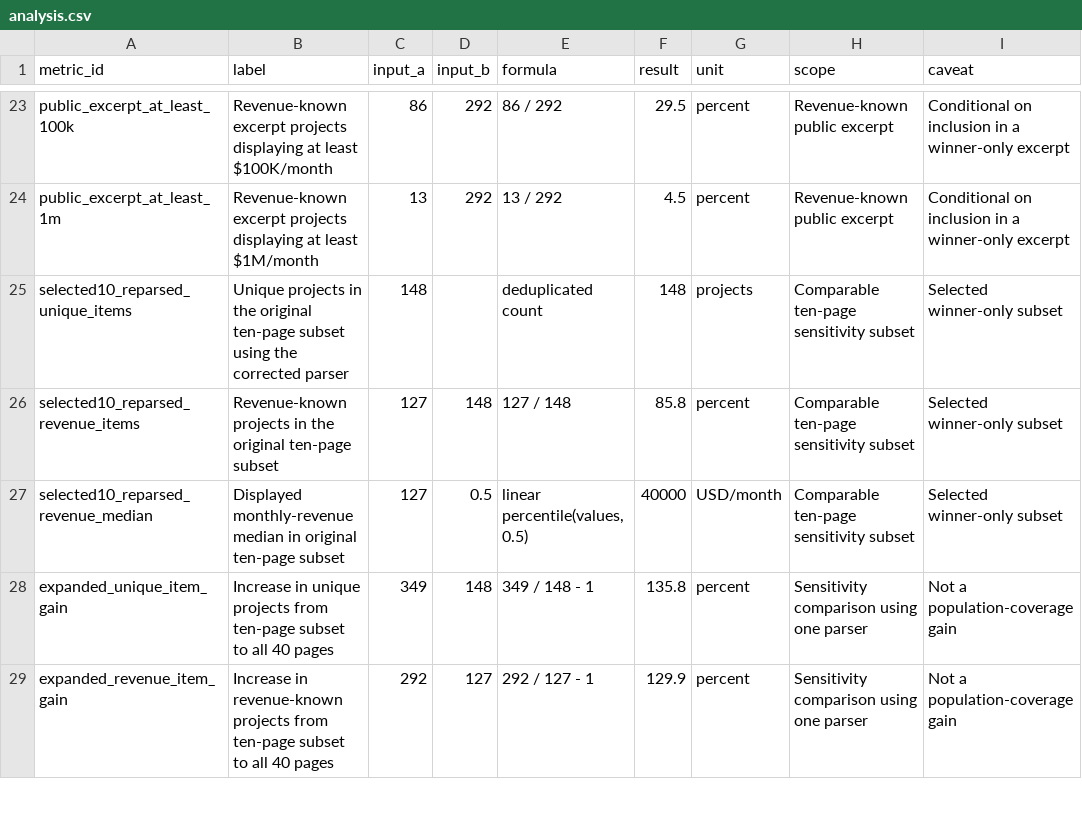
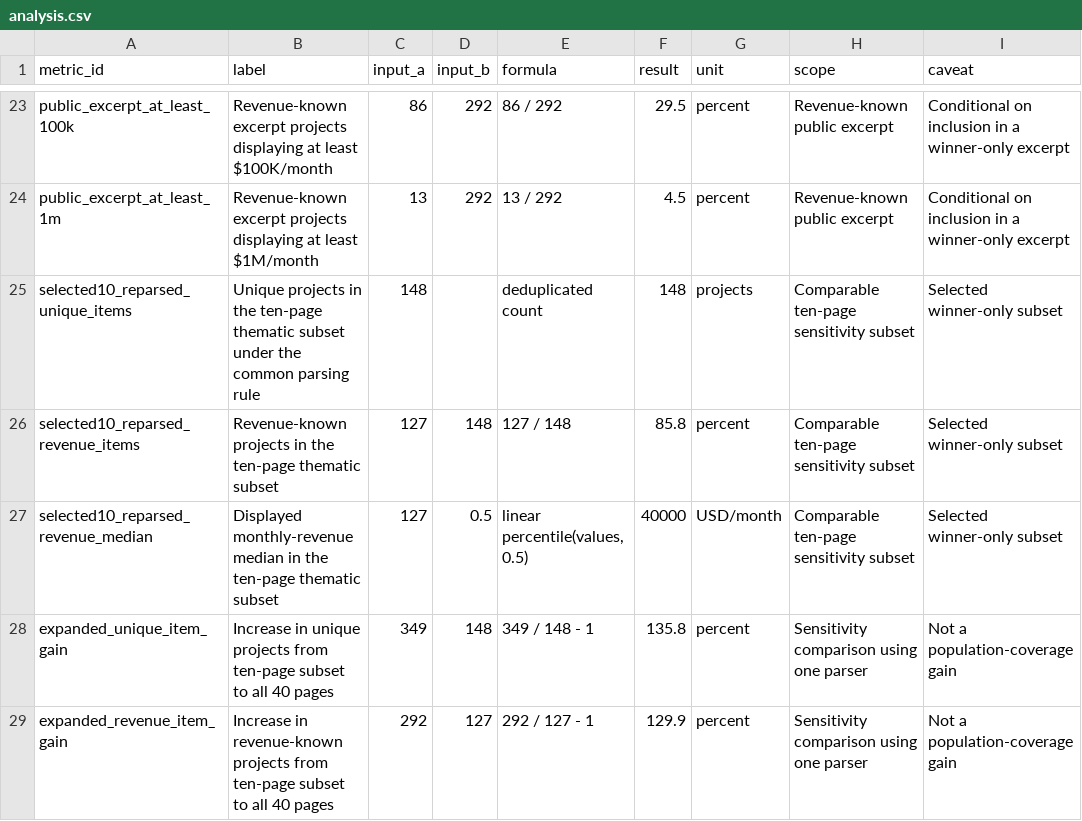
Before and after one commit to onovich/Research, a CSV file: reports/starter-story-vibe-coding-businesses/analysis.csv, drawn as a sheet; only a part is shown, gaps mark what is left out; the diff names each change by its address in the sheet, - before the commit and + after, or states it on an @@ line.

Commit message:
Rewrite Starter Story report for first-time readers

```diff
--- a/reports/starter-story-vibe-coding-businesses/analysis.csv
+++ b/reports/starter-story-vibe-coding-businesses/analysis.csv
-B25 (label): …in the original ten-page subset using the corrected parser
+B25 (label): …in the ten-page thematic subset under the common parsing rule
-B26 (label): …in the original ten-page subset
+B26 (label): …in the ten-page thematic subset
-B27 (label): …median in original ten-page subset
+B27 (label): …median in the ten-page thematic subset
```
Also changed, not shown: 17 other files.
